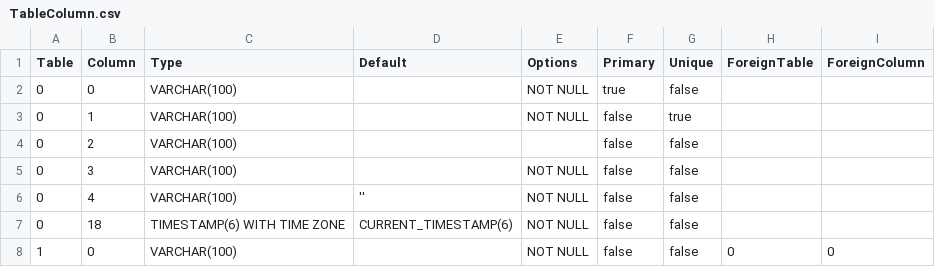
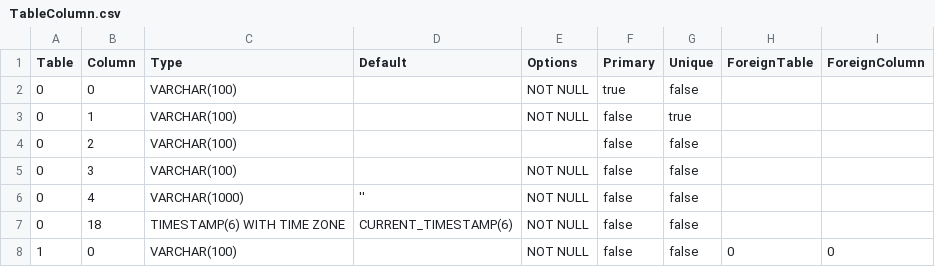
Before and after one commit to prrvchr/gDriveOOo, a CSV file: uno/lib/uno/ucb/hsqldb/TableColumn.csv, drawn as a sheet; only a part is shown.

```diff
--- a/uno/lib/uno/ucb/hsqldb/TableColumn.csv
+++ b/uno/lib/uno/ucb/hsqldb/TableColumn.csv
@@ -5,3 +5,3 @@ Table|Column|Type|Default|Options|Primary|Unique|ForeignTable|ForeignColumn
 0|3|VARCHAR(100)||NOT NULL|false|false||
-0|4|VARCHAR(100)|''|NOT NULL|false|false||
+0|4|VARCHAR(1000)|''|NOT NULL|false|false||
 0|18|TIMESTAMP(6) WITH TIME ZONE|CURRENT_TIMESTAMP(6)|NOT NULL|false|false||
```
Also changed, not shown: 1 other file.
